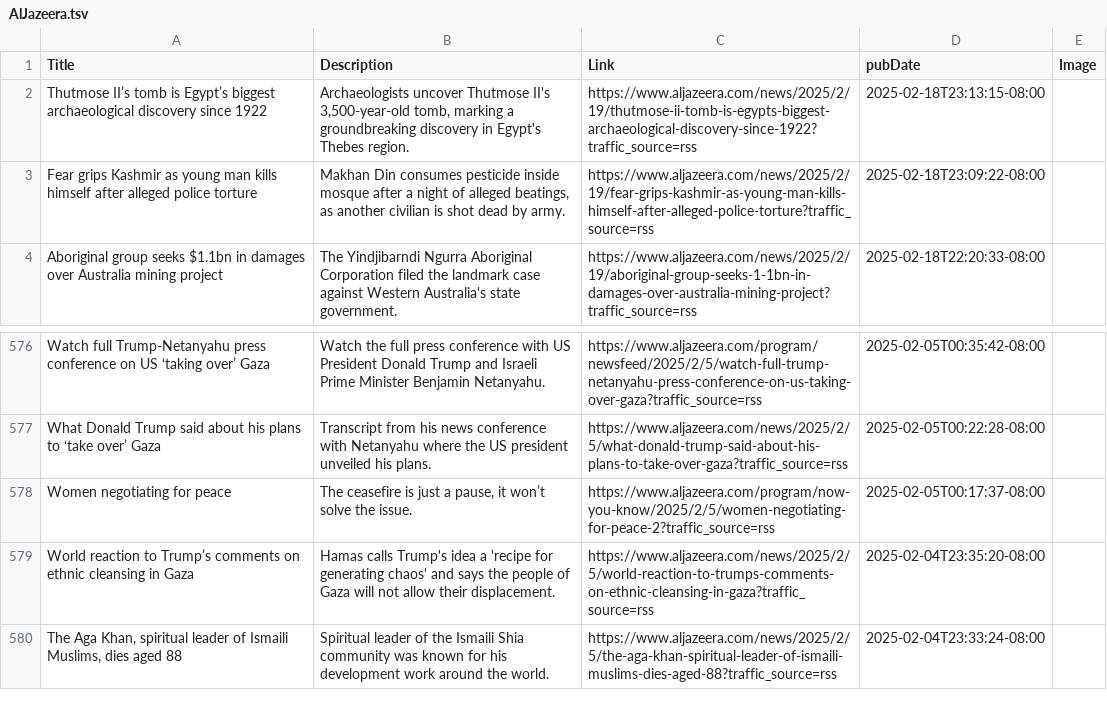
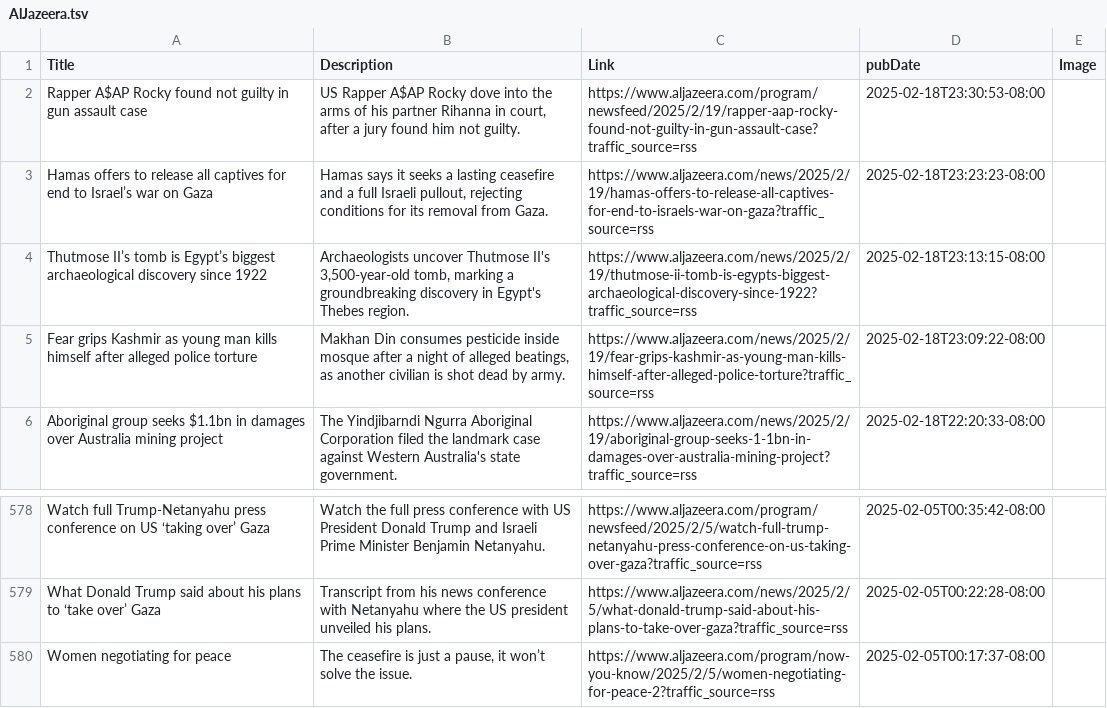
Before and after one commit to NewsCorpGSOC/newscorpgsoc.github.io, a TSV file: GoogleSheets/AlJazeera.tsv, drawn as a sheet; only a part is shown, gaps mark what is left out; removed rows and columns are numbered as before the commit, all else as after; the diff names each change by its address in the sheet, - before the commit and + after, or states it on an @@ line.

Commit message:
Routine update of AlJazeera TSV file

```diff
--- a/GoogleSheets/AlJazeera.tsv
+++ b/GoogleSheets/AlJazeera.tsv
+row 2: Rapper A$AP Rocky found not guilty in gun assault case | US Rapper A$AP Rocky dove into the arms of his partner Rihanna in court, after a jury found him not guilty. | https://www.aljazeera.com/program/newsfeed/2025/2/19/rapper-aap-rocky-found-not-guilty-in-gun-assault-case?traffic_source=rss | 2025-02-18T23:30:53-08:00
+row 3: Hamas offers to release all captives for end to Israel’s war on Gaza | Hamas says it seeks a lasting ceasefire and a full Israeli pullout, rejecting conditions for its removal from Gaza. | https://www.aljazeera.com/news/2025/2/19/hamas-offers-to-release-all-captives-for-end-to-israels-war-on-gaza?traffic_source=rss | 2025-02-18T23:23:23-08:00
-row 579: World reaction to Trump’s comments on ethnic cleansing in Gaza | Hamas calls Trump's idea a 'recipe for generating chaos' and says the people of Gaza will not allow their displacement. | https://www.aljazeera.com/news/2025/2/5/world-reaction-to-trumps-comments-on-ethnic-cleansing-in-gaza?traffic_source=rss | 2025-02-04T23:35:20-08:00
-row 580: The Aga Khan, spiritual leader of Ismaili Muslims, dies aged 88 | Spiritual leader of the Ismaili Shia community was known for his development work around the world. | https://www.aljazeera.com/news/2025/2/5/the-aga-khan-spiritual-leader-of-ismaili-muslims-dies-aged-88?traffic_source=rss | 2025-02-04T23:33:24-08:00
```
